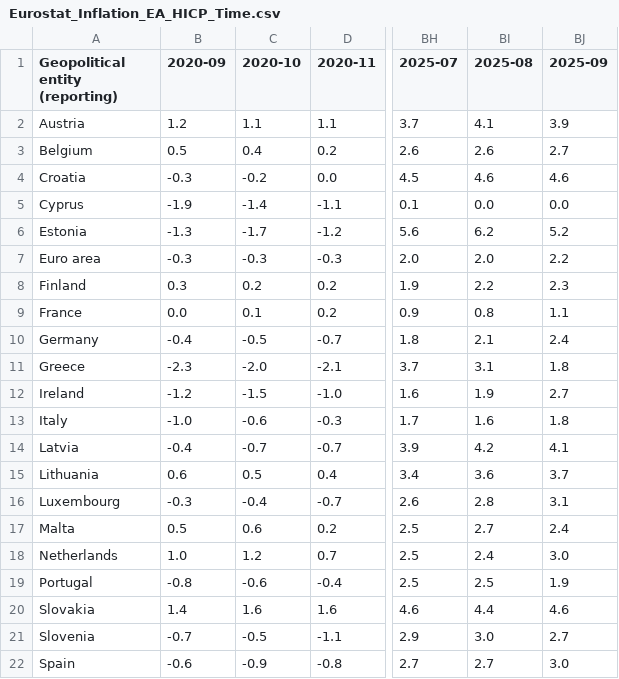
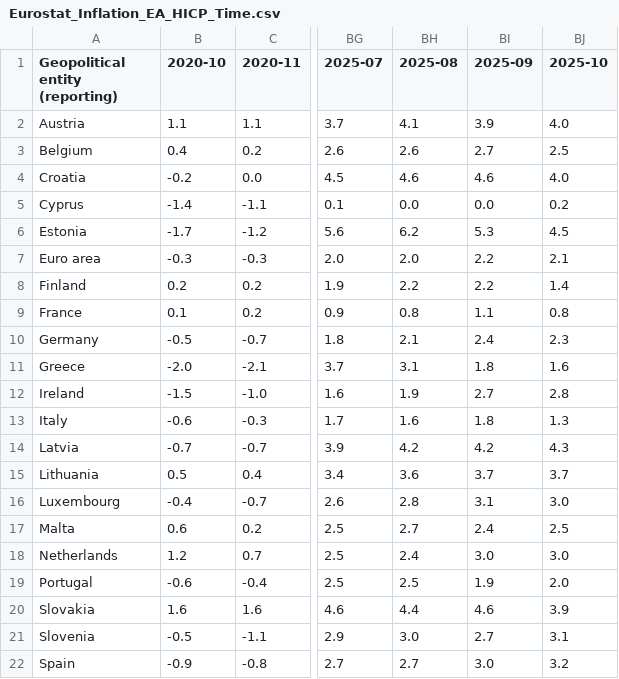
Before and after one commit to Qery-Data/Inflation-Europe, a CSV file: data/Eurostat_Inflation_EA_HICP_Time.csv, drawn as a sheet; only a part is shown, gaps mark what is left out; removed rows and columns are numbered as before the commit, all else as after; the diff names each change by its address in the sheet, - before the commit and + after, or states it on an @@ line.

Commit message:
Latest data: 2025-11-20-10-09-53

```diff
--- a/data/Eurostat_Inflation_EA_HICP_Time.csv
+++ b/data/Eurostat_Inflation_EA_HICP_Time.csv
-column B (2020-09), rows 2-22: 1.2 | 0.5 | -0.3 | -1.9 | -1.3 | -0.3 | 0.3 | 0.0 | -0.4 | -2.3 | -1.2 | -1.0 | -0.4 | 0.6 | -0.3 | 0.5 | 1.0 | -0.8 | 1.4 | -0.7 | -0.6
+column BJ (2025-10), rows 2-22: 4.0 | 2.5 | 4.0 | 0.2 | 4.5 | 2.1 | 1.4 | 0.8 | 2.3 | 1.6 | 2.8 | 1.3 | 4.3 | 3.7 | 3.0 | 2.5 | 3.0 | 2.0 | 3.9 | 3.1 | 3.2
-BI6 (2025-09): 5.2
+BI6 (2025-09): 5.3
-BI8 (2025-09): 2.3
+BI8 (2025-09): 2.2
-BI14 (2025-09): 4.1
+BI14 (2025-09): 4.2
```
Also changed, not shown: data/Eurostat_Inflation_EA_Components_Time.csv, 6 other files.
